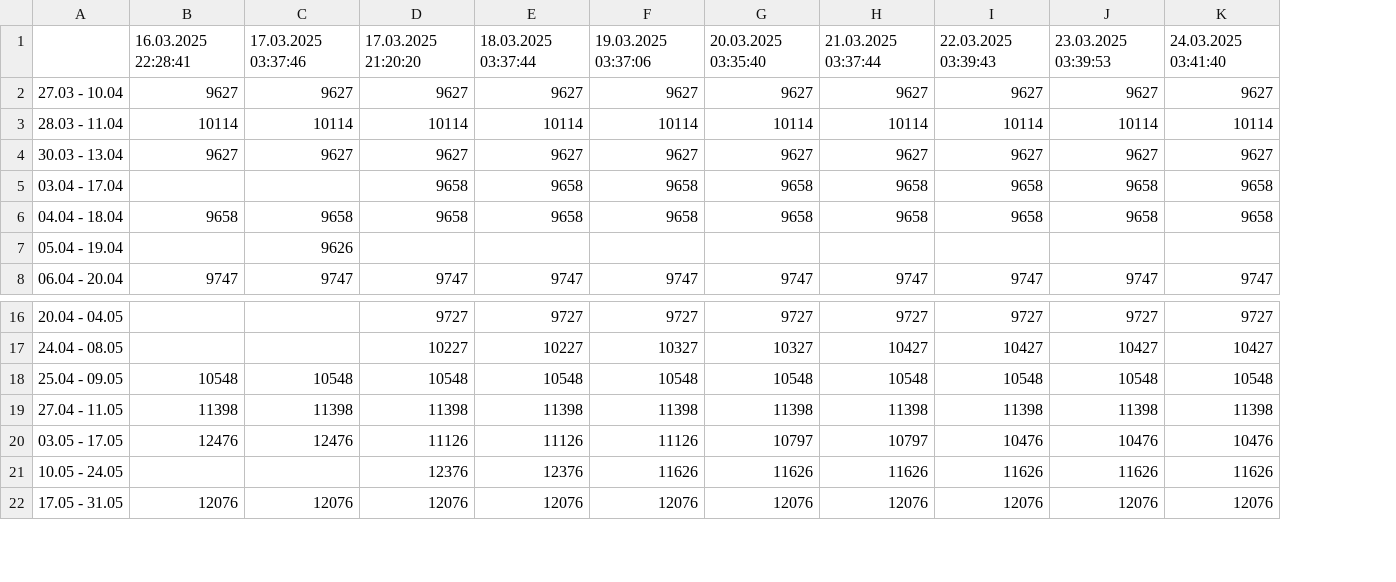
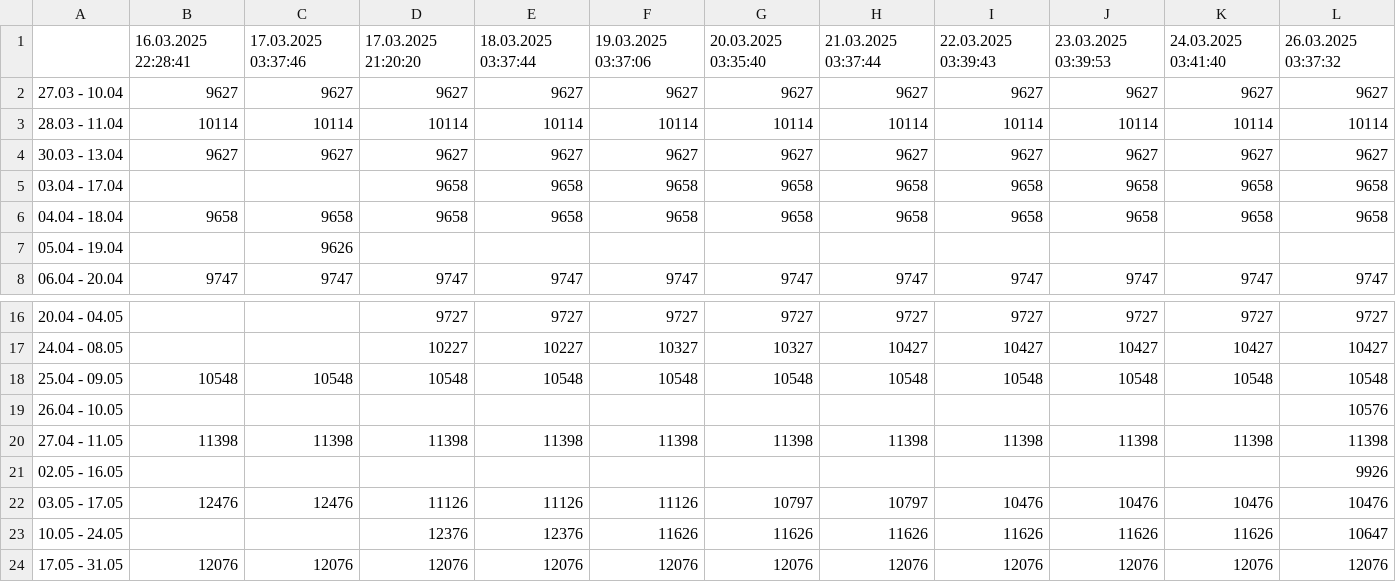
Before and after one commit to filipbiernat/RScraper, a CSV file: data/Chiny__Chiny_Cesarskie__Warszawa__2os.csv, drawn as a sheet; only a part is shown, gaps mark what is left out; the diff names each change by its address in the sheet, - before the commit and + after, or states it on an @@ line.

```diff
--- a/data/Chiny__Chiny_Cesarskie__Warszawa__2os.csv
+++ b/data/Chiny__Chiny_Cesarskie__Warszawa__2os.csv
+column L, rows 1-8: 26.03.2025 03:37:32 | 9627 | 10114 | 9627 | 9658 | 9658 |  | 9747; rows 16-18: 9727 | 10427 | 10548; row 20: 11398; rows 22-24: 10476 | 10647 | 12076
+row 19: 26.04 - 10.05 |  |  |  |  |  |  |  |  |  |  | 10576
+row 21: 02.05 - 16.05 |  |  |  |  |  |  |  |  |  |  | 9926
```
Also changed, not shown: data/Chiny__Chiny_Cesarskie__Warszawa__1os.csv, data/Chiny__W_krainie_złotego_smoka__Warszawa__1os.csv, 23 other files.
